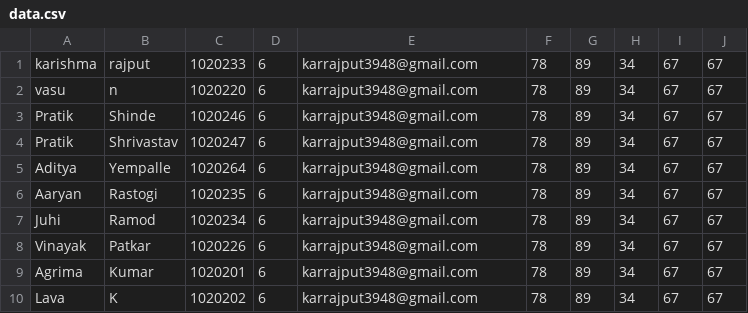
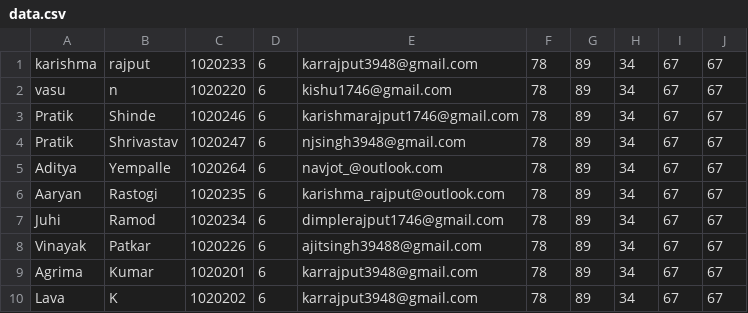
Before and after one commit to VinayakPatkar/Verifier, a CSV file: data.csv, drawn as a sheet.

```diff
--- a/data.csv
+++ b/data.csv
@@ -1,9 +1,9 @@
 karishma, rajput, 1020233,6,karrajput3948@gmail.com,78,89,34,67,67
-vasu, n, 1020220,6,karrajput3948@gmail.com,78,89,34,67,67
-Pratik, Shinde, 1020246,6,karrajput3948@gmail.com,78,89,34,67,67
-Pratik, Shrivastav, 1020247,6,karrajput3948@gmail.com,78,89,34,67,67
-Aditya, Yempalle, 1020264,6,karrajput3948@gmail.com,78,89,34,67,67
-Aaryan, Rastogi, 1020235,6,karrajput3948@gmail.com,78,89,34,67,67
-Juhi, Ramod, 1020234,6,karrajput3948@gmail.com,78,89,34,67,67
-Vinayak, Patkar, 1020226,6,karrajput3948@gmail.com,78,89,34,67,67
+vasu, n, 1020220,6,kishu1746@gmail.com,78,89,34,67,67
+Pratik, Shinde, 1020246,6,karishmarajput1746@gmail.com,78,89,34,67,67
+Pratik, Shrivastav, 1020247,6,njsingh3948@gmail.com,78,89,34,67,67
+Aditya, Yempalle, 1020264,6,navjot_@outlook.com,78,89,34,67,67
+Aaryan, Rastogi, 1020235,6,karishma_rajput@outlook.com,78,89,34,67,67
+Juhi, Ramod, 1020234,6,dimplerajput1746@gmail.com,78,89,34,67,67
+Vinayak, Patkar, 1020226,6,ajitsingh39488@gmail.com,78,89,34,67,67
 Agrima, Kumar, 1020201,6,karrajput3948@gmail.com,78,89,34,67,67
```
Also changed, not shown: 3 other files.
